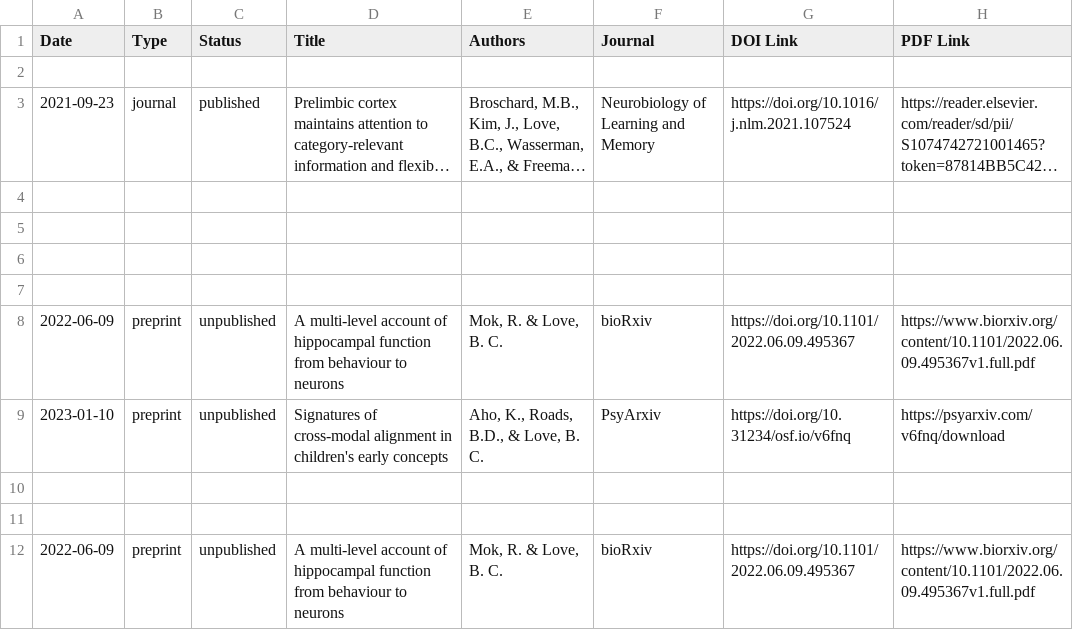
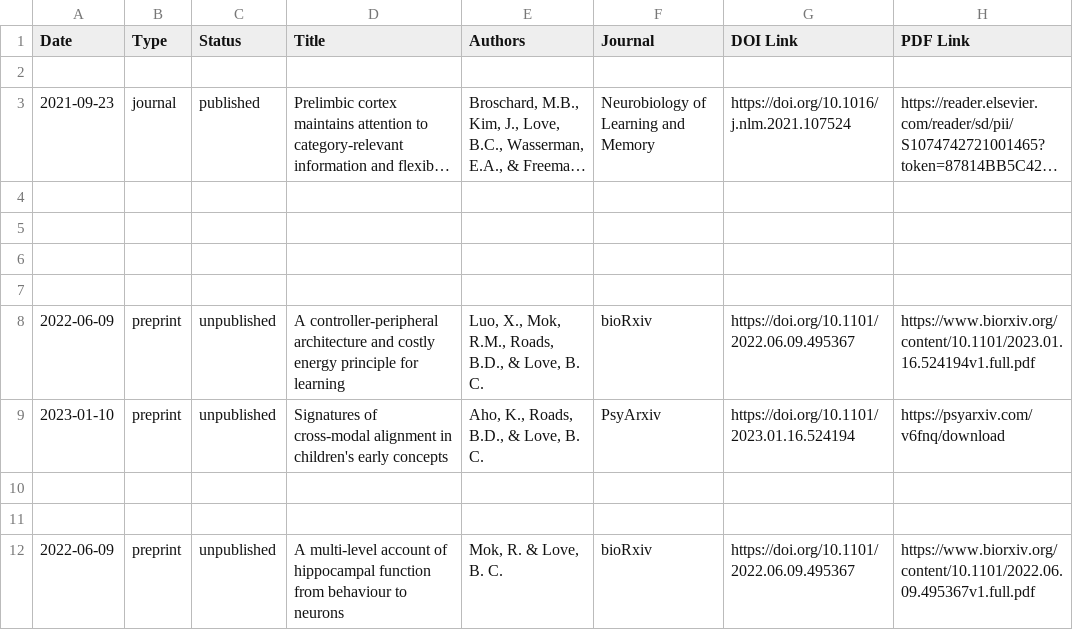
Before and after one commit to lovebc/lovebc.github.io, a CSV file: _data/outputs.csv, drawn as a sheet; only a part is shown; long unchanged cells end in …; the diff names each change by its address in the sheet, - before the commit and + after, or states it on an @@ line.

Commit message:
Update outputs.csv

```diff
--- a/_data/outputs.csv
+++ b/_data/outputs.csv
-D8 (Title): A multi-level account of hippocampal function from behaviour to neurons
+D8 (Title): A controller-peripheral architecture and costly energy principle for learning
-E8 (Authors): Mok, R. & Love, B. C.
+E8 (Authors): Luo, X., Mok, R.M., Roads, B.D., & Love, B. C.
-H8 (PDF Link): https://www.biorxiv.org/content/10.1101/2022.06.09.495367v1.full.pdf
+H8 (PDF Link): https://www.biorxiv.org/content/10.1101/2023.01.16.524194v1.full.pdf
-G9 (DOI Link): https://doi.org/10.31234/osf.io/v6fnq
+G9 (DOI Link): https://doi.org/10.1101/2023.01.16.524194
```
